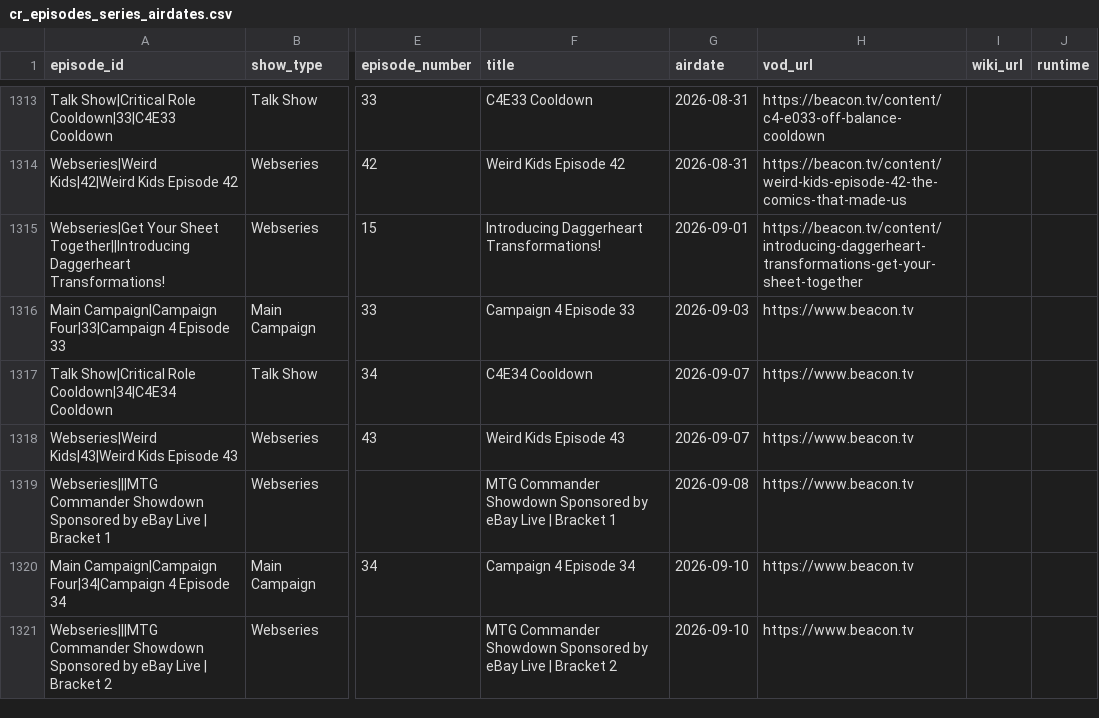
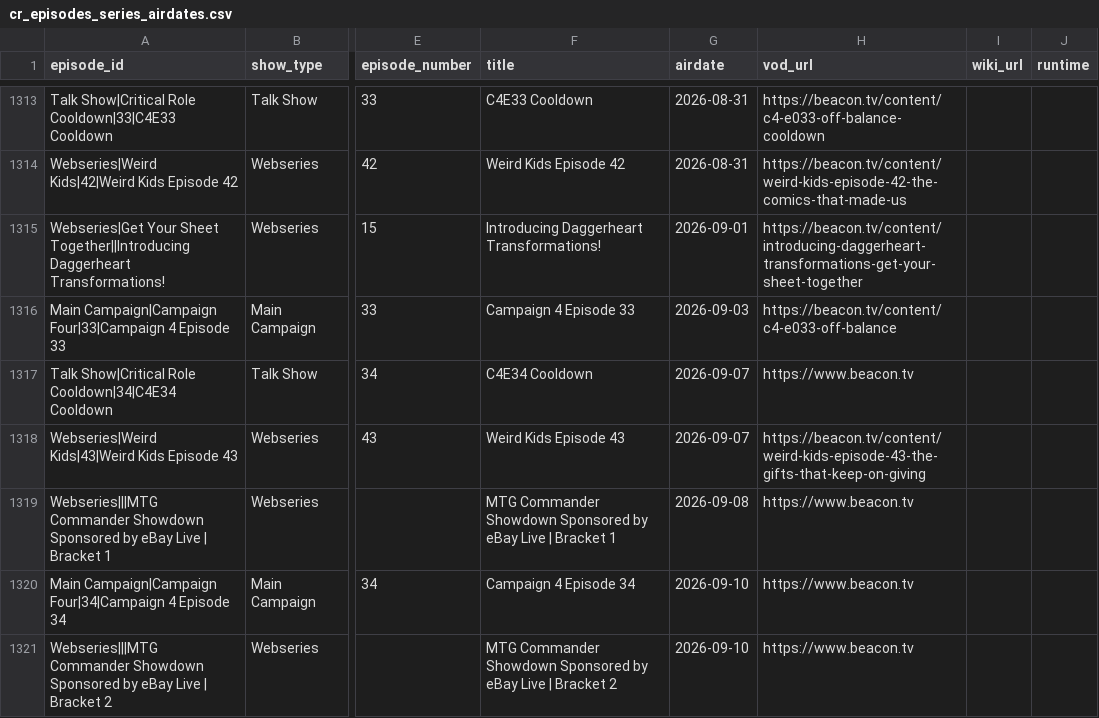
Before and after one commit to mjgutermuth/fun-things, a CSV file: cr-tracker/cr_episodes_series_airdates.csv, drawn as a sheet; only a part is shown, gaps mark what is left out; the diff names each change by its address in the sheet, - before the commit and + after, or states it on an @@ line.

Commit message:
[cr-tracker] backfill urls

```diff
--- a/cr-tracker/cr_episodes_series_airdates.csv
+++ b/cr-tracker/cr_episodes_series_airdates.csv
-H1316 (vod_url): https://www.beacon.tv
+H1316 (vod_url): https://beacon.tv/content/c4-e033-off-balance
-H1318 (vod_url): https://www.beacon.tv
+H1318 (vod_url): https://beacon.tv/content/weird-kids-episode-43-the-gifts-that-keep-on-giving
```
Also changed, not shown: 1 other file.
